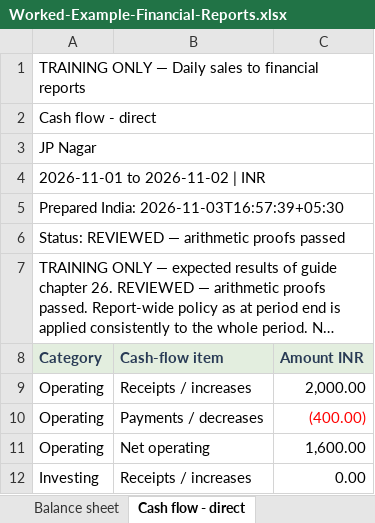
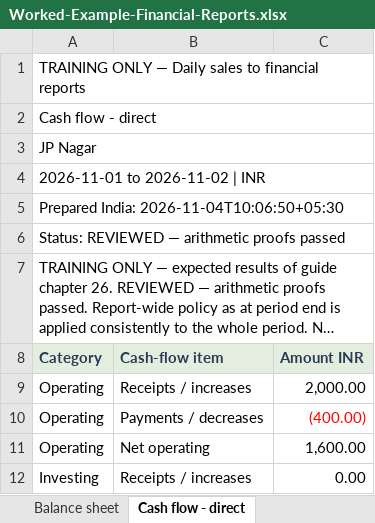
Before and after one commit to principalconsultant-png/Accounting-tool, an Excel workbook: docs/downloads/Worked-Example-Financial-Reports.xlsx, sheet Cash flow - direct, drawn as a sheet; only a part is shown; long unchanged cells end in …; values as stored, in another font and other column widths than the file's, no borders; the diff names each change by its address in the sheet, - before the commit and + after, or states it on an @@ line.

```diff
--- a/docs/downloads/Worked-Example-Financial-Reports.xlsx (sheet Cash flow - direct)
+++ b/docs/downloads/Worked-Example-Financial-Reports.xlsx (sheet Cash flow - direct)
-A5 (Category): Prepared India: 2026-11-03T16:57:39+05:30
+A5 (Category): Prepared India: 2026-11-04T10:06:50+05:30
```
Also changed, not shown: sheet Contents, sheet AP scheduled cash outflow, sheet Cash flow - indirect, sheet Balance sheet, sheet Profit and loss, sheet Trial balance, docs/downloads/RijuBooks-Sales-Receipts-Template.xlsx, docs/downloads/Worked-Example-Daily-Sales.xlsx, 23 other files.
